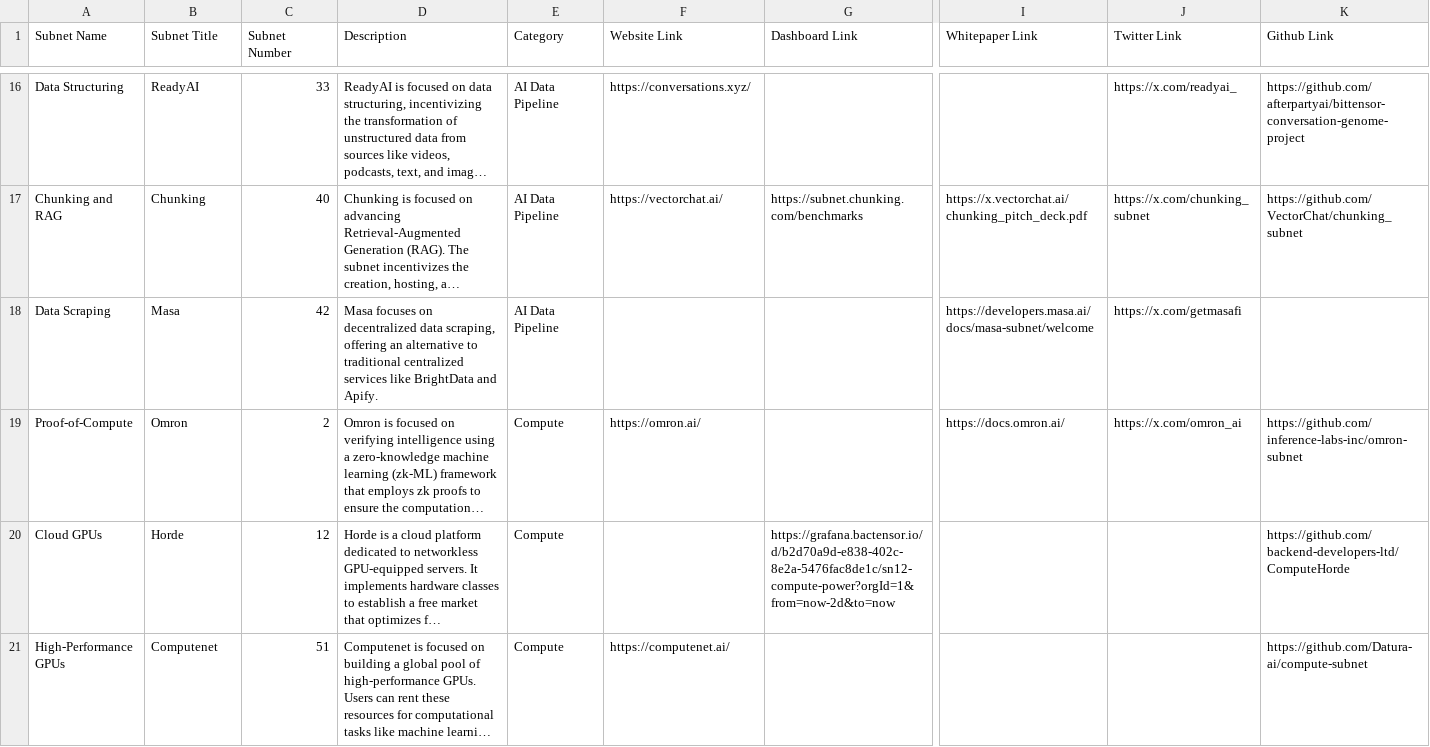
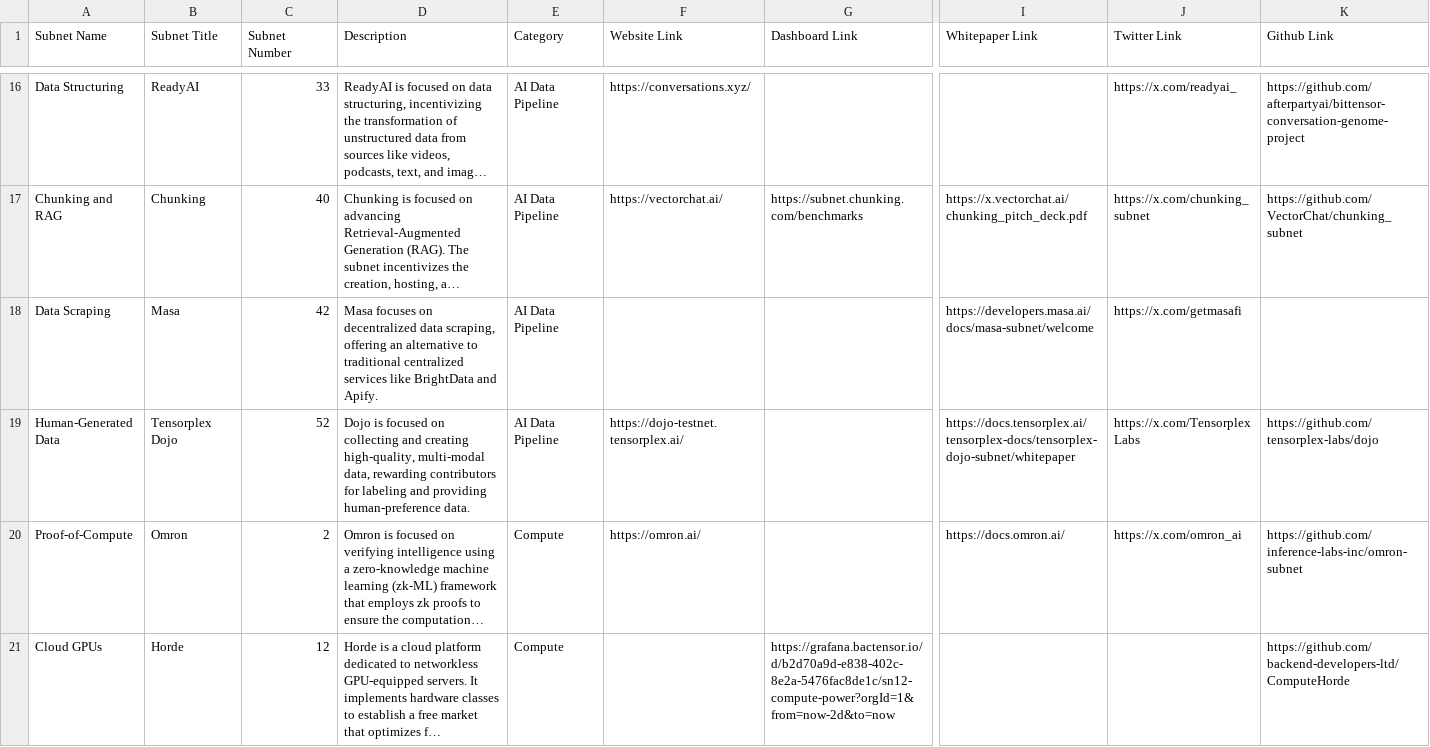
Before and after one commit to nothinglabsorg/taopill-data, a CSV file: subnets.csv, drawn as a sheet; only a part is shown, gaps mark what is left out; the shorter side is filled out with more unchanged rows; long unchanged cells end in …; rows hold the shown columns only; the diff covers the shown part only; the diff names each change by its address in the sheet, - before the commit and + after, or states it on an @@ line.

Commit message:
Add files via upload

```diff
--- a/subnets.csv
+++ b/subnets.csv
+row 19: Human-Generated Data | Tensorplex Dojo | 52 | Dojo is focused on collecting and creating high-quality, multi-modal data, rewarding contributors for labeling and providing human-preference data. | AI Data Pipeline | https://dojo-testnet.tensorplex.ai/ |  | https://docs.tensorplex.ai/tensorplex-docs/tensorplex-dojo-subnet/whitepaper | https://x.com/TensorplexLabs | https://github.com/tensorplex-labs/dojo
```
Also changed, not shown: 3 edited cells elsewhere in this file.
